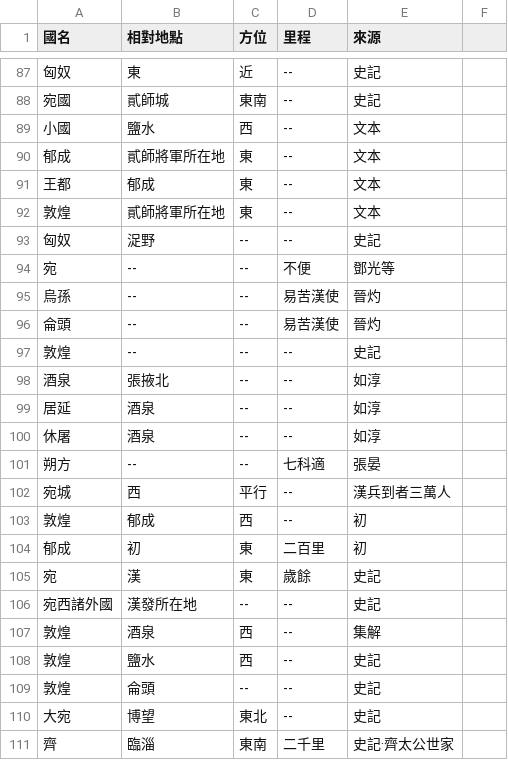
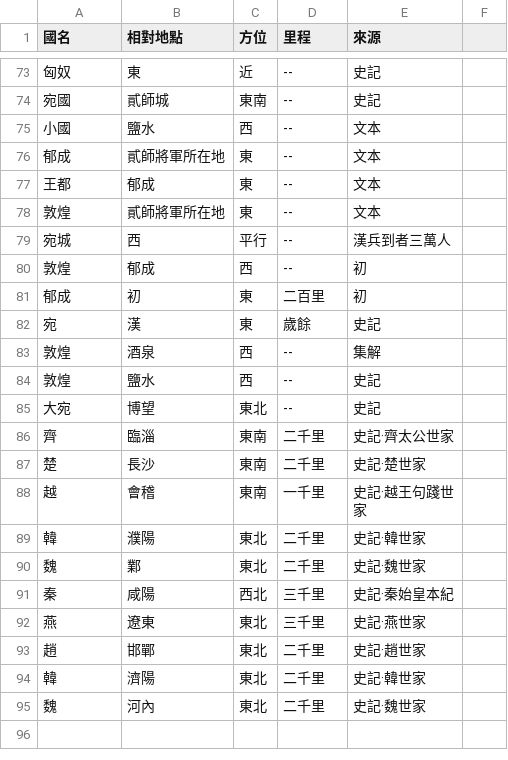
Before and after one commit to alexhou00/ExtractLocation, a CSV file: outputRGH0424.csv, drawn as a sheet; only a part is shown, gaps mark what is left out; the shorter side is filled out with more unchanged rows; the diff covers the shown part only.

```diff
--- a/outputRGH0424.csv
+++ b/outputRGH0424.csv
@@ -92,11 +78,2 @@
 敦煌,貳師將軍所在地,東,--,文本,
-匈奴,浞野,--,--,史記,
-宛,--,--,不便,鄧光等,
-烏孫,--,--,易苦漢使,晉灼,
-侖頭,--,--,易苦漢使,晉灼,
-敦煌,--,--,--,史記,
-酒泉,張掖北,--,--,如淳,
-居延,酒泉,--,--,如淳,
-休屠,酒泉,--,--,如淳,
-朔方,--,--,七科適,張晏,
 宛城,西,平行,--,漢兵到者三萬人,
@@ -105,6 +82,4 @@
 宛,漢,東,歲餘,史記,
-宛西諸外國,漢發所在地,--,--,史記,
 敦煌,酒泉,西,--,集解,
 敦煌,鹽水,西,--,史記,
-敦煌,侖頭,--,--,史記,
 大宛,博望,東北,--,史記,
```
Also changed, not shown: 14 removed rows elsewhere in this file, 4 other files.
